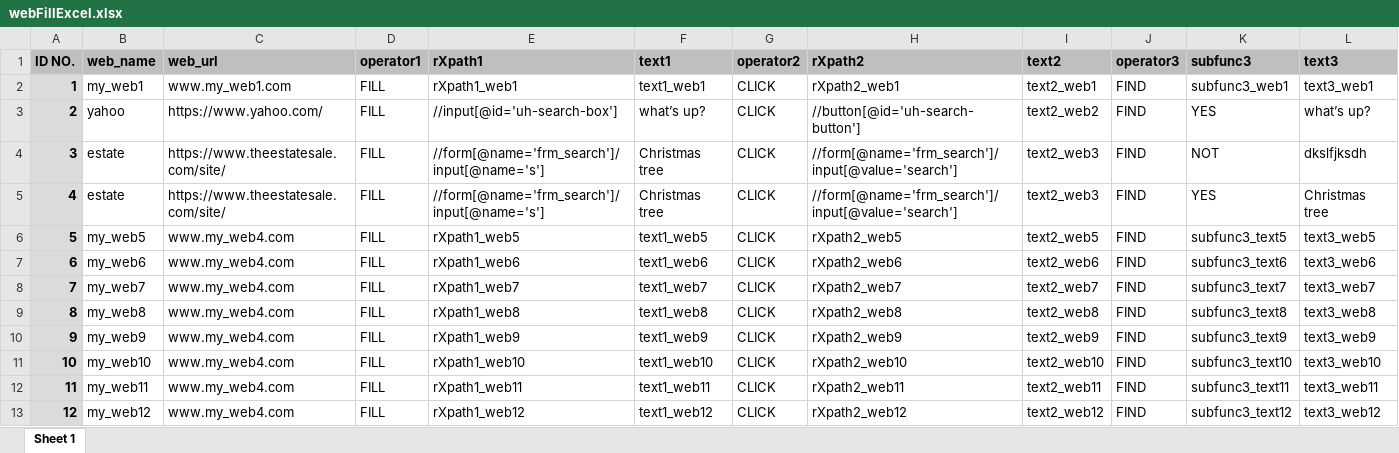
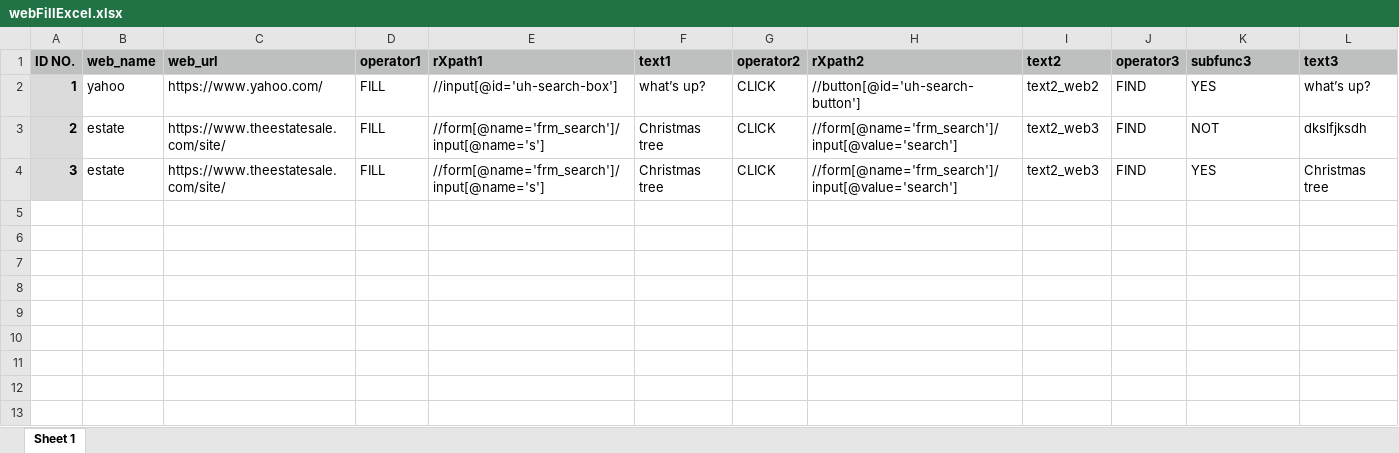
Before and after one commit to projectman/automated_sel_py_xlsx, an Excel workbook: formstest/webFillExсel.xlsx, sheet Sheet 1, drawn as a sheet; values as stored, in another font and other column widths than the file's, no borders; the diff names each change by its address in the sheet, - before the commit and + after, or states it on an @@ line.

```diff
--- a/formstest/webFillExсel.xlsx (sheet Sheet 1)
+++ b/formstest/webFillExсel.xlsx (sheet Sheet 1)
-B2 (web_name): my_web1
+B2 (web_name): yahoo
-C2 (web_url): www.my_web1.com
+C2 (web_url): https://www.yahoo.com/
-E2 (rXpath1): rXpath1_web1
+E2 (rXpath1): //input[@id='uh-search-box']
-F2 (text1): text1_web1
+F2 (text1): what’s up?
-H2 (rXpath2): rXpath2_web1
+H2 (rXpath2): //button[@id='uh-search-button']
-I2 (text2): text2_web1
+I2 (text2): text2_web2
-K2 (subfunc3): subfunc3_web1
+K2 (subfunc3): YES
-L2 (text3): text3_web1
+L2 (text3): what’s up?
-B3 (web_name): yahoo
+B3 (web_name): estate
-C3 (web_url): https://www.yahoo.com/
+C3 (web_url): https://www.theestatesale.com/site/
-E3 (rXpath1): //input[@id='uh-search-box']
+E3 (rXpath1): //form[@name='frm_search']/input[@name='s']
-F3 (text1): what’s up?
+F3 (text1): Christmas tree
-H3 (rXpath2): //button[@id='uh-search-button']
+H3 (rXpath2): //form[@name='frm_search']/input[@value='search']
-I3 (text2): text2_web2
+I3 (text2): text2_web3
-K3 (subfunc3): YES
+K3 (subfunc3): NOT
-L3 (text3): what’s up?
+L3 (text3): dkslfjksdh
-K4 (subfunc3): NOT
+K4 (subfunc3): YES
-L4 (text3): dkslfjksdh
+L4 (text3): Christmas tree
-row 5: 4 | estate | https://www.theestatesale.com/site/ | FILL | //form[@name='frm_search']/input[@name='s'] | Christmas tree | CLICK | //form[@name='frm_search']/input[@value='search'] | text2_web3 | FIND | YES | Christmas tree
-row 6: 5 | my_web5 | www.my_web4.com | FILL | rXpath1_web5 | text1_web5 | CLICK | rXpath2_web5 | text2_web5 | FIND | subfunc3_text5 | text3_web5
-row 7: 6 | my_web6 | www.my_web4.com | FILL | rXpath1_web6 | text1_web6 | CLICK | rXpath2_web6 | text2_web6 | FIND | subfunc3_text6 | text3_web6
-row 8: 7 | my_web7 | www.my_web4.com | FILL | rXpath1_web7 | text1_web7 | CLICK | rXpath2_web7 | text2_web7 | FIND | subfunc3_text7 | text3_web7
-row 9: 8 | my_web8 | www.my_web4.com | FILL | rXpath1_web8 | text1_web8 | CLICK | rXpath2_web8 | text2_web8 | FIND | subfunc3_text8 | text3_web8
-row 10: 9 | my_web9 | www.my_web4.com | FILL | rXpath1_web9 | text1_web9 | CLICK | rXpath2_web9 | text2_web9 | FIND | subfunc3_text9 | text3_web9
-row 11: 10 | my_web10 | www.my_web4.com | FILL | rXpath1_web10 | text1_web10 | CLICK | rXpath2_web10 | text2_web10 | FIND | subfunc3_text10 | text3_web10
-row 12: 11 | my_web11 | www.my_web4.com | FILL | rXpath1_web11 | text1_web11 | CLICK | rXpath2_web11 | text2_web11 | FIND | subfunc3_text11 | text3_web11
-row 13: 12 | my_web12 | www.my_web4.com | FILL | rXpath1_web12 | text1_web12 | CLICK | rXpath2_web12 | text2_web12 | FIND | subfunc3_text12 | text3_web12
```
Also changed, not shown: 2 other files.
